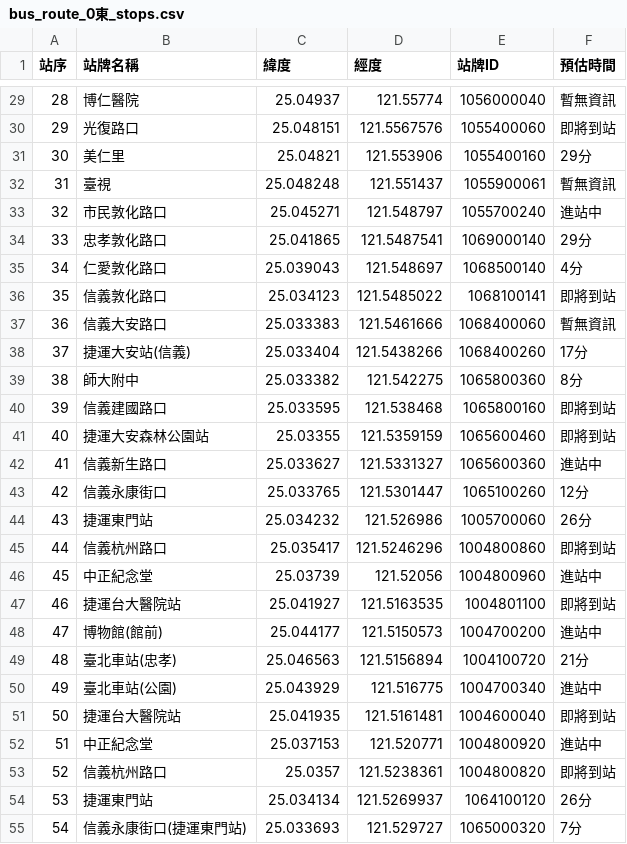
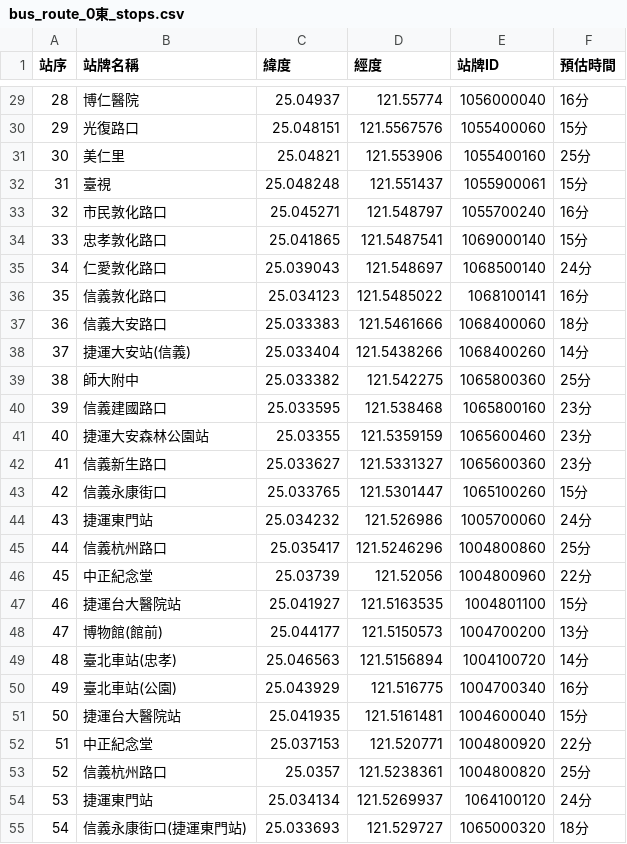
Before and after one commit to agostino920811/cycu__oop_1132_11022322, a CSV file: bus_route_0東_stops.csv, drawn as a sheet; only a part is shown, gaps mark what is left out; the diff covers the shown part only.

```diff
--- a/bus_route_0東_stops.csv
+++ b/bus_route_0東_stops.csv
@@ -29,27 +29,27 @@
-28,博仁醫院,25.04937,121.55774,1056000040,暫無資訊
-29,光復路口,25.048151,121.5567576,1055400060,即將到站
-30,美仁里,25.04821,121.553906,1055400160,29分
-31,臺視,25.048248,121.551437,1055900061,暫無資訊
-32,市民敦化路口,25.045271,121.548797,1055700240,進站中
-33,忠孝敦化路口,25.041865,121.5487541,1069000140,29分
-34,仁愛敦化路口,25.039043,121.548697,1068500140,4分
-35,信義敦化路口,25.034123,121.5485022,1068100141,即將到站
-36,信義大安路口,25.033383,121.5461666,1068400060,暫無資訊
-37,捷運大安站(信義),25.033404,121.5438266,1068400260,17分
-38,師大附中,25.033382,121.542275,1065800360,8分
-39,信義建國路口,25.033595,121.538468,1065800160,即將到站
-40,捷運大安森林公園站,25.03355,121.5359159,1065600460,即將到站
-41,信義新生路口,25.033627,121.5331327,1065600360,進站中
-42,信義永康街口,25.033765,121.5301447,1065100260,12分
-43,捷運東門站,25.034232,121.526986,1005700060,26分
-44,信義杭州路口,25.035417,121.5246296,1004800860,即將到站
-45,中正紀念堂,25.03739,121.52056,1004800960,進站中
-46,捷運台大醫院站,25.041927,121.5163535,1004801100,即將到站
-47,博物館(館前),25.044177,121.5150573,1004700200,進站中
-48,臺北車站(忠孝),25.046563,121.5156894,1004100720,21分
-49,臺北車站(公園),25.043929,121.516775,1004700340,進站中
-50,捷運台大醫院站,25.041935,121.5161481,1004600040,即將到站
-51,中正紀念堂,25.037153,121.520771,1004800920,進站中
-52,信義杭州路口,25.0357,121.5238361,1004800820,即將到站
-53,捷運東門站,25.034134,121.5269937,1064100120,26分
-54,信義永康街口(捷運東門站),25.033693,121.529727,1065000320,7分
+28,博仁醫院,25.04937,121.55774,1056000040,16分
+29,光復路口,25.048151,121.5567576,1055400060,15分
+30,美仁里,25.04821,121.553906,1055400160,25分
+31,臺視,25.048248,121.551437,1055900061,15分
+32,市民敦化路口,25.045271,121.548797,1055700240,16分
+33,忠孝敦化路口,25.041865,121.5487541,1069000140,15分
+34,仁愛敦化路口,25.039043,121.548697,1068500140,24分
+35,信義敦化路口,25.034123,121.5485022,1068100141,16分
+36,信義大安路口,25.033383,121.5461666,1068400060,18分
+37,捷運大安站(信義),25.033404,121.5438266,1068400260,14分
+38,師大附中,25.033382,121.542275,1065800360,25分
+39,信義建國路口,25.033595,121.538468,1065800160,23分
+40,捷運大安森林公園站,25.03355,121.5359159,1065600460,23分
+41,信義新生路口,25.033627,121.5331327,1065600360,23分
+42,信義永康街口,25.033765,121.5301447,1065100260,15分
+43,捷運東門站,25.034232,121.526986,1005700060,24分
+44,信義杭州路口,25.035417,121.5246296,1004800860,25分
+45,中正紀念堂,25.03739,121.52056,1004800960,22分
+46,捷運台大醫院站,25.041927,121.5163535,1004801100,15分
+47,博物館(館前),25.044177,121.5150573,1004700200,13分
+48,臺北車站(忠孝),25.046563,121.5156894,1004100720,14分
+49,臺北車站(公園),25.043929,121.516775,1004700340,16分
+50,捷運台大醫院站,25.041935,121.5161481,1004600040,15分
+51,中正紀念堂,25.037153,121.520771,1004800920,22分
+52,信義杭州路口,25.0357,121.5238361,1004800820,25分
+53,捷運東門站,25.034134,121.5269937,1064100120,24分
+54,信義永康街口(捷運東門站),25.033693,121.529727,1065000320,18分
```
Also changed, not shown: 66 edited cells elsewhere in this file, 5 other files.
